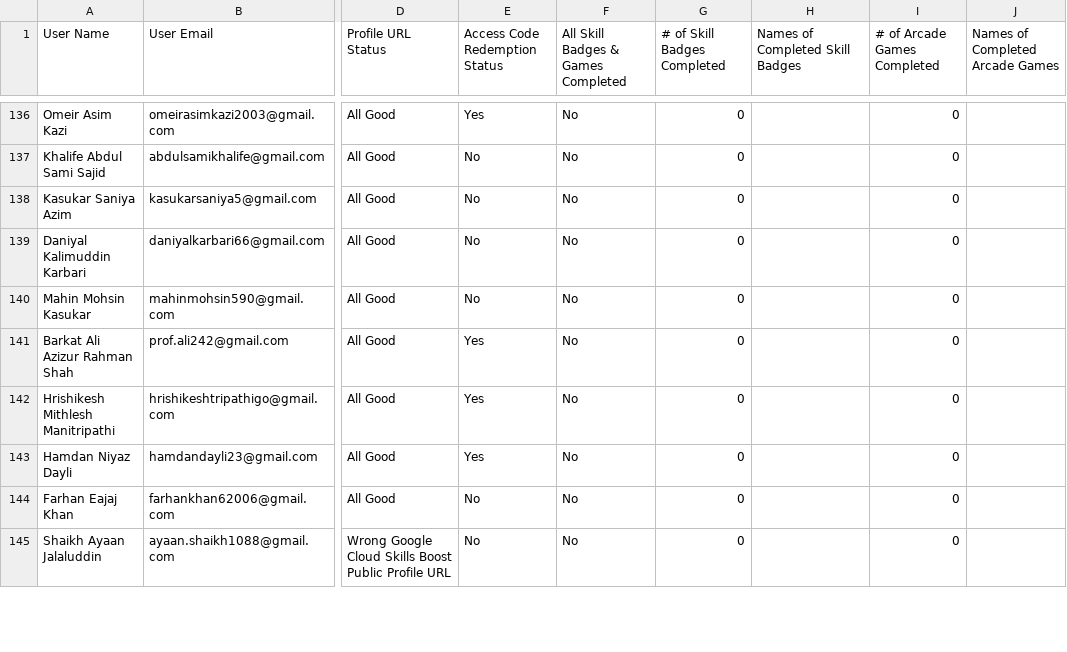
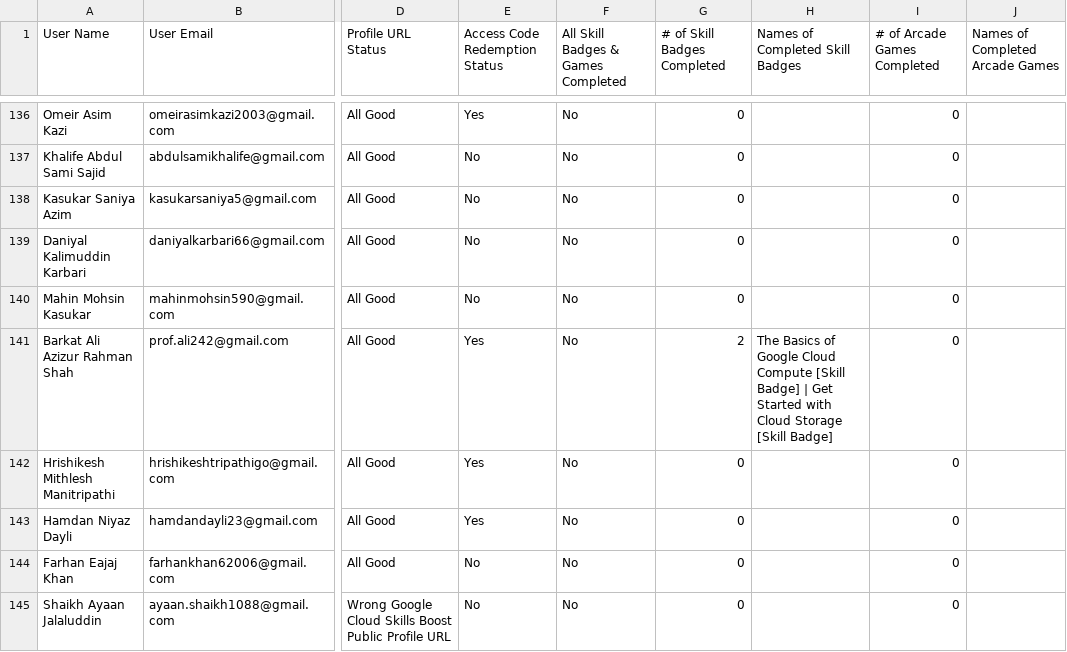
Before and after one commit to GDGC-AIKTC/GenAI-StudyJams-Leaderboard-24, a CSV file: public/leaderboard.csv, drawn as a sheet; only a part is shown, gaps mark what is left out; the diff covers the shown part only; the diff names each change by its address in the sheet, - before the commit and + after, or states it on an @@ line.

```diff
--- a/public/leaderboard.csv
+++ b/public/leaderboard.csv
-G141 (# of Skill Badges Completed): 0
+G141 (# of Skill Badges Completed): 2
-H141 (Names of Completed Skill Badges): (empty)
+H141 (Names of Completed Skill Badges): The Basics of Google Cloud Compute [Skill Badge] | Get Started with Cloud Storage [Skill Badge]
```
Also changed, not shown: 49 edited cells elsewhere in this file, 3 other files.
